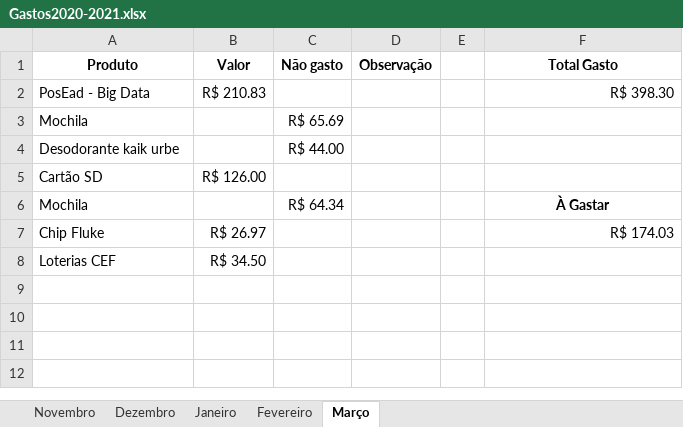
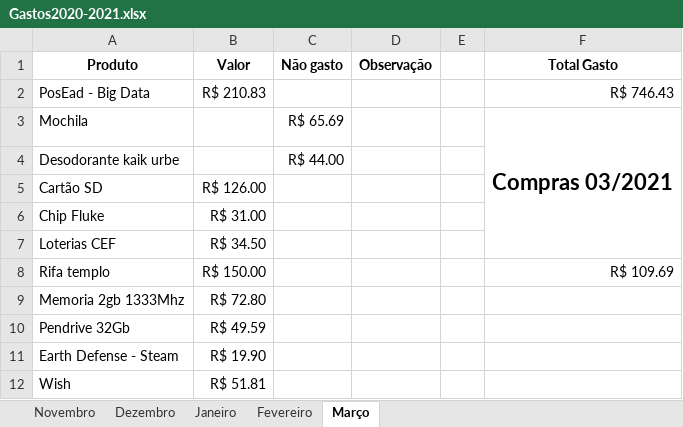
Before and after one commit to cezarnk/projetos, an Excel workbook: Variado/Gastos2020-2021.xlsx, sheet Março, drawn as a sheet; values as stored, in another font and other column widths than the file's, no borders; charts and pictures not drawn; removed rows and columns are numbered as before the commit, all else as after; the diff names each change by its address in the sheet, - before the commit and + after, or states it on an @@ line.

Commit message:
incluido atualizacao da planilha de gastos e arquivos da pos ead

```diff
--- a/Variado/Gastos2020-2021.xlsx (sheet Março)
+++ b/Variado/Gastos2020-2021.xlsx (sheet Março)
-F2 (Total Gasto): R$ 398.30
+F2 (Total Gasto): R$ 746.43
-F3 (Total Gasto): (empty)
+F3 (Total Gasto): Compras 03/2021
+F3:F7 merged
-row 6: Mochila |  | R$ 64.34 |  |  | À Gastar
-B6 (Valor): R$ 26.97
+B6 (Valor): R$ 31.00
-F6 (Total Gasto): R$ 174.03
+F6 (Total Gasto): (empty)
+row 8: Rifa templo | R$ 150.00 |  |  |  | R$ 109.69
+row 9: Memoria 2gb 1333Mhz | R$ 72.80
+row 10: Pendrive 32Gb | R$ 49.59
+row 11: Earth Defense - Steam | R$ 19.90
+row 12: Wish | R$ 51.81
```
Also changed, not shown: sheet Dezembro, sheet Fevereiro, sheet Janeiro, sheet Novembro, charts or pictures, 53 other files.
